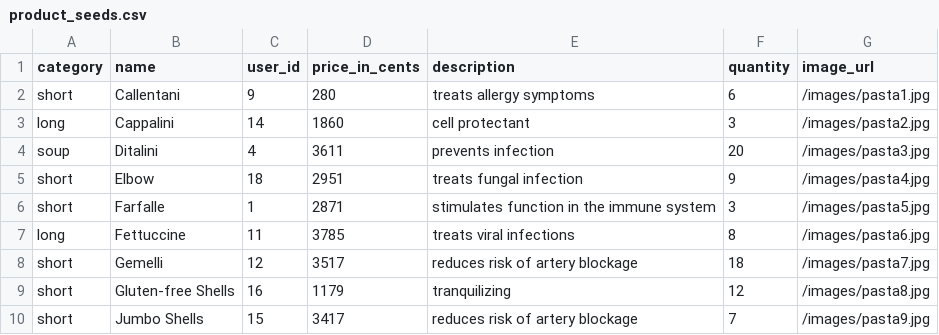
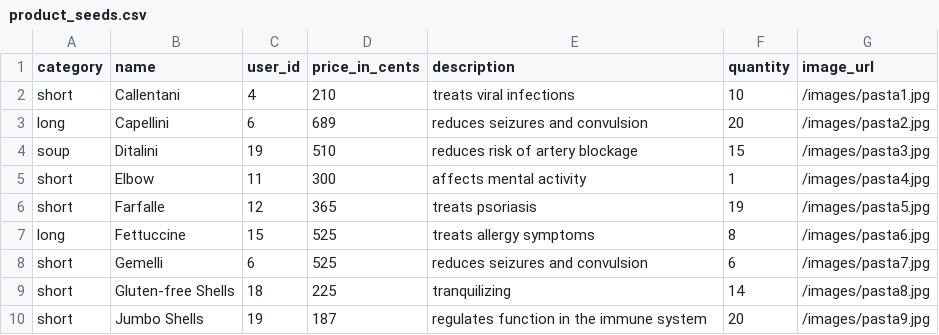
Before and after one commit to amandaungco/spagh-ettsi, a CSV file: db/product_seeds.csv, drawn as a sheet; only a part is shown; the diff covers the shown part only.

Commit message:
changed pasta prices and spelling

```diff
--- a/db/product_seeds.csv
+++ b/db/product_seeds.csv
@@ -1,10 +1,10 @@
 category,name,user_id,price_in_cents,description,quantity,image_url
-short,Callentani,9,280,treats allergy symptoms,6,/images/pasta1.jpg
-long,Cappalini,14,1860,cell protectant,3,/images/pasta2.jpg
-soup,Ditalini,4,3611,prevents infection,20,/images/pasta3.jpg
-short,Elbow,18,2951,treats fungal infection,9,/images/pasta4.jpg
-short,Farfalle,1,2871,stimulates function in the immune system,3,/images/pasta5.jpg
-long,Fettuccine,11,3785,treats viral infections,8,/images/pasta6.jpg
-short,Gemelli,12,3517,reduces risk of artery blockage,18,/images/pasta7.jpg
-short,Gluten-free Shells,16,1179,tranquilizing,12,/images/pasta8.jpg
-short,Jumbo Shells,15,3417,reduces risk of artery blockage,7,/images/pasta9.jpg
+short,Callentani,4,210,treats viral infections,10,/images/pasta1.jpg
+long,Capellini,6,689,reduces seizures and convulsion,20,/images/pasta2.jpg
+soup,Ditalini,19,510,reduces risk of artery blockage,15,/images/pasta3.jpg
+short,Elbow,11,300,affects mental activity,1,/images/pasta4.jpg
+short,Farfalle,12,365,treats psoriasis,19,/images/pasta5.jpg
+long,Fettuccine,15,525,treats allergy symptoms,8,/images/pasta6.jpg
+short,Gemelli,6,525,reduces seizures and convulsion,6,/images/pasta7.jpg
+short,Gluten-free Shells,18,225,tranquilizing,14,/images/pasta8.jpg
+short,Jumbo Shells,19,187,regulates function in the immune system,20,/images/pasta9.jpg
```
Also changed, not shown: 5 added rows, 5 removed rows and 24 edited cells elsewhere in this file, db/address_seeds.csv, db/order_seeds.csv, 5 other files.
